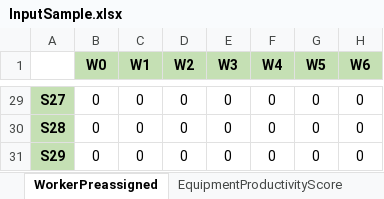
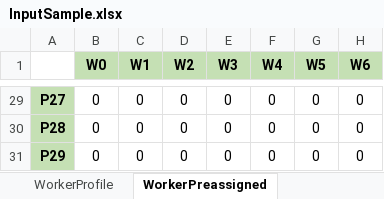
Before and after one commit to afishlover/dmo_ortools, an Excel workbook: DensoHack/ManPower/InputSample.xlsx, sheet WorkerPreassigned, drawn as a sheet; only a part is shown, gaps mark what is left out; values as stored, in another font and other column widths than the file's, no borders; the diff covers the shown part only; the diff names each change by its address in the sheet, - before the commit and + after, or states it on an @@ line.

```diff
--- a/DensoHack/ManPower/InputSample.xlsx (sheet WorkerPreassigned)
+++ b/DensoHack/ManPower/InputSample.xlsx (sheet WorkerPreassigned)
-sheet tab: EquipmentProductivityScore
-A29: S27
+A29: P27
-A30: S28
+A30: P28
-A31: S29
+A31: P29
```
Also changed, not shown: 27 edited cells elsewhere in this sheet, sheet LineStage, sheet LineShift, sheet WorkerStageScore, sheet InputData, sheet WorkerProfile, other sheet tabs, 22 other files.
